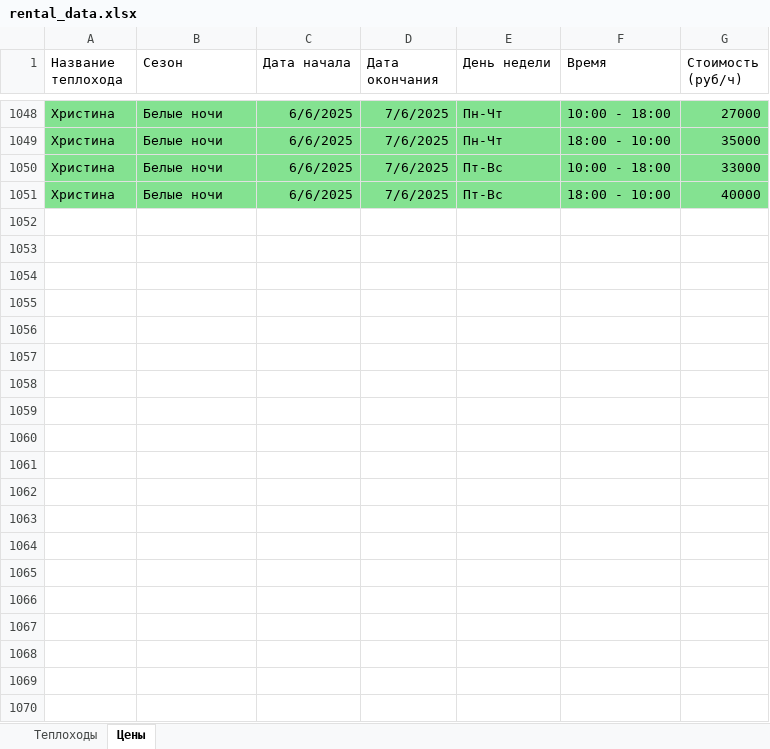
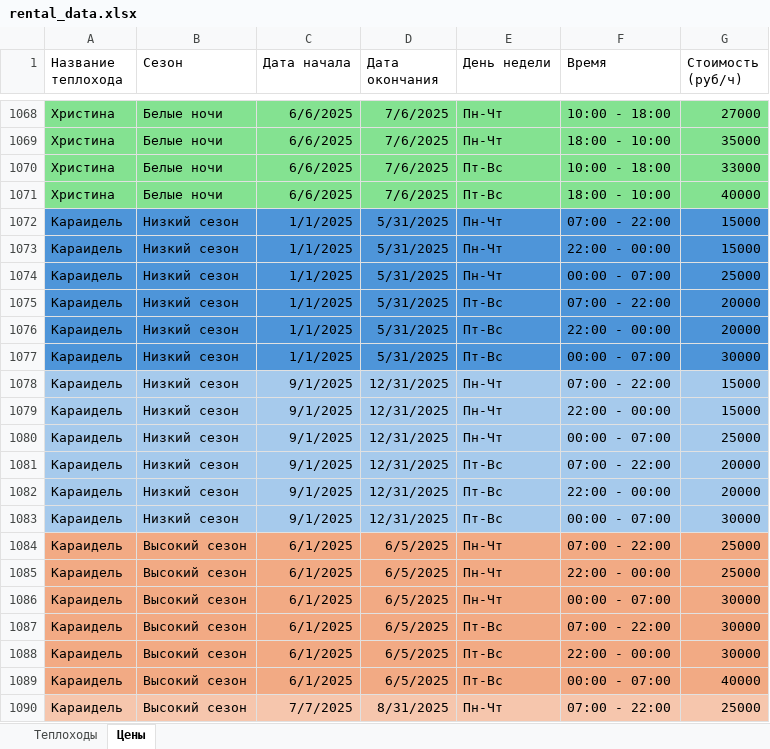
Before and after one commit to diodao/NaviBot, an Excel workbook: rental_data.xlsx, sheet Цены, drawn as a sheet; only a part is shown, gaps mark what is left out; values as stored, in another font and other column widths than the file's, no borders; the diff covers the shown part only; the diff names each change by its address in the sheet, - before the commit and + after, or states it on an @@ line.

Commit message:
Добавлены 3 теплохода, мелкие правки

```diff
--- a/rental_data.xlsx (sheet Цены)
+++ b/rental_data.xlsx (sheet Цены)
+row 1072: Караидель | Низкий сезон | 1/1/2025 | 5/31/2025 | Пн-Чт | 07:00 - 22:00 | 15000
+row 1073: Караидель | Низкий сезон | 1/1/2025 | 5/31/2025 | Пн-Чт | 22:00 - 00:00 | 15000
+row 1074: Караидель | Низкий сезон | 1/1/2025 | 5/31/2025 | Пн-Чт | 00:00 - 07:00 | 25000
+row 1075: Караидель | Низкий сезон | 1/1/2025 | 5/31/2025 | Пт-Вс | 07:00 - 22:00 | 20000
+row 1076: Караидель | Низкий сезон | 1/1/2025 | 5/31/2025 | Пт-Вс | 22:00 - 00:00 | 20000
+row 1077: Караидель | Низкий сезон | 1/1/2025 | 5/31/2025 | Пт-Вс | 00:00 - 07:00 | 30000
+row 1078: Караидель | Низкий сезон | 9/1/2025 | 12/31/2025 | Пн-Чт | 07:00 - 22:00 | 15000
+row 1079: Караидель | Низкий сезон | 9/1/2025 | 12/31/2025 | Пн-Чт | 22:00 - 00:00 | 15000
+row 1080: Караидель | Низкий сезон | 9/1/2025 | 12/31/2025 | Пн-Чт | 00:00 - 07:00 | 25000
+row 1081: Караидель | Низкий сезон | 9/1/2025 | 12/31/2025 | Пт-Вс | 07:00 - 22:00 | 20000
+row 1082: Караидель | Низкий сезон | 9/1/2025 | 12/31/2025 | Пт-Вс | 22:00 - 00:00 | 20000
+row 1083: Караидель | Низкий сезон | 9/1/2025 | 12/31/2025 | Пт-Вс | 00:00 - 07:00 | 30000
+row 1084: Караидель | Высокий сезон | 6/1/2025 | 6/5/2025 | Пн-Чт | 07:00 - 22:00 | 25000
+row 1085: Караидель | Высокий сезон | 6/1/2025 | 6/5/2025 | Пн-Чт | 22:00 - 00:00 | 25000
+row 1086: Караидель | Высокий сезон | 6/1/2025 | 6/5/2025 | Пн-Чт | 00:00 - 07:00 | 30000
+row 1087: Караидель | Высокий сезон | 6/1/2025 | 6/5/2025 | Пт-Вс | 07:00 - 22:00 | 30000
+row 1088: Караидель | Высокий сезон | 6/1/2025 | 6/5/2025 | Пт-Вс | 22:00 - 00:00 | 30000
+row 1089: Караидель | Высокий сезон | 6/1/2025 | 6/5/2025 | Пт-Вс | 00:00 - 07:00 | 40000
+row 1090: Караидель | Высокий сезон | 7/7/2025 | 8/31/2025 | Пн-Чт | 07:00 - 22:00 | 25000
```
Also changed, not shown: 51 added rows and 3 edited cells elsewhere in this sheet, sheet Теплоходы.
